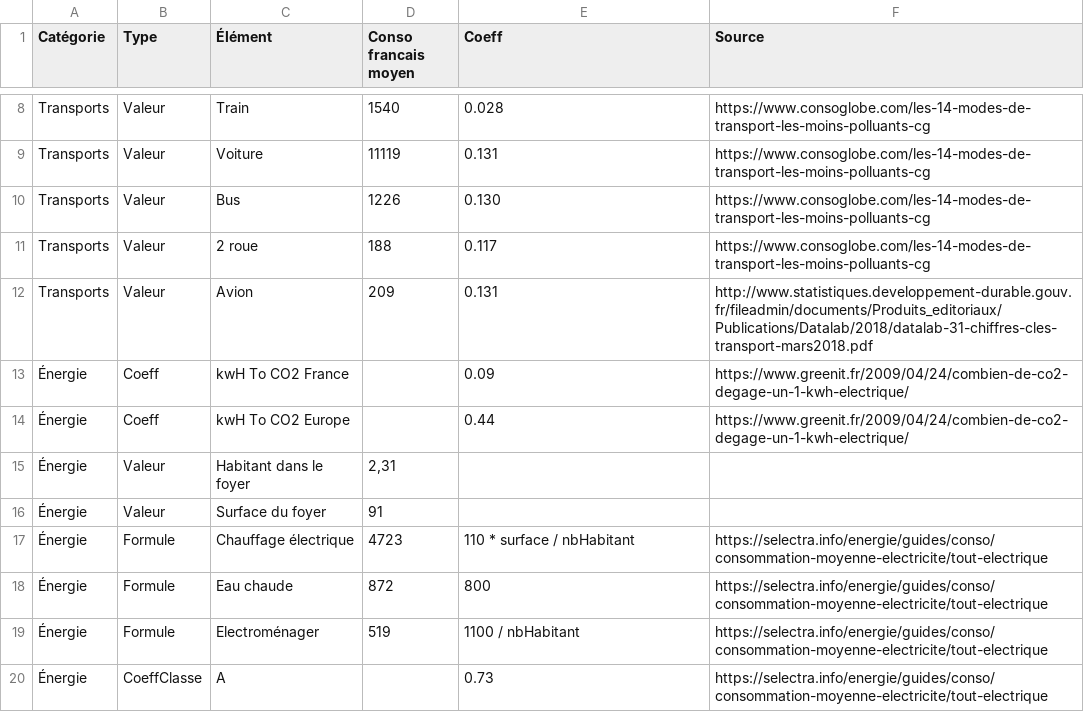
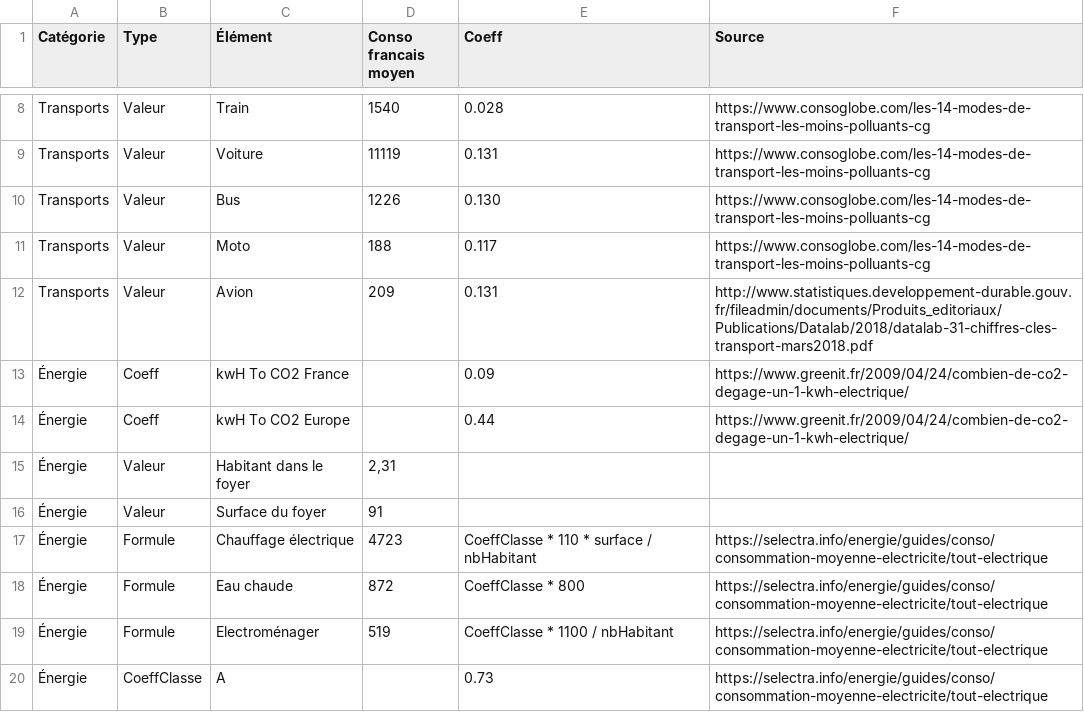
Before and after one commit to LifeHabitsChanger/LifeHabitsChanger.github.io, a CSV file: Data.csv, drawn as a sheet; only a part is shown, gaps mark what is left out.

Commit message:
Ajout de la page info et sources

```diff
--- a/Data.csv
+++ b/Data.csv
@@ -10,3 +10,3 @@ Transports,Valeur,Voiture,11119,0.131,https://www.consoglobe.com/les-14-modes-de
 Transports,Valeur,Bus,1226,0.130,https://www.consoglobe.com/les-14-modes-de-transport-les-moins-polluants-cg
-Transports,Valeur,2 roue,188,0.117,https://www.consoglobe.com/les-14-modes-de-transport-les-moins-polluants-cg
+Transports,Valeur,Moto,188,0.117,https://www.consoglobe.com/les-14-modes-de-transport-les-moins-polluants-cg
 Transports,Valeur,Avion,209,0.131,http://www.statistiques.developpement-durable.gouv.fr/fileadmin/documents/Produits_editoriaux/Publications/Datalab/2018/datalab-31-chiffres-cles-transport-mars2018.pdf
@@ -16,5 +16,5 @@ Transports,Valeur,Avion,209,0.131,http://www.statistiques.developpement-durable.
 Énergie,Valeur,Surface du foyer,91,,
-Énergie,Formule,Chauffage électrique,4723,110 * surface / nbHabitant,https://selectra.info/energie/guides/conso/consommation-moyenne-electricite/tout-electrique
-Énergie,Formule,Eau chaude,872,800,https://selectra.info/energie/guides/conso/consommation-moyenne-electricite/tout-electrique
-Énergie,Formule,Electroménager,519,1100 / nbHabitant,https://selectra.info/energie/guides/conso/consommation-moyenne-electricite/tout-electrique
+Énergie,Formule,Chauffage électrique,4723,CoeffClasse * 110 * surface / nbHabitant,https://selectra.info/energie/guides/conso/consommation-moyenne-electricite/tout-electrique
+Énergie,Formule,Eau chaude,872,CoeffClasse * 800,https://selectra.info/energie/guides/conso/consommation-moyenne-electricite/tout-electrique
+Énergie,Formule,Electroménager,519,CoeffClasse * 1100 / nbHabitant,https://selectra.info/energie/guides/conso/consommation-moyenne-electricite/tout-electrique
 Énergie,CoeffClasse,A,,0.73,https://selectra.info/energie/guides/conso/consommation-moyenne-electricite/tout-electrique
```
Also changed, not shown: 2 other files.
